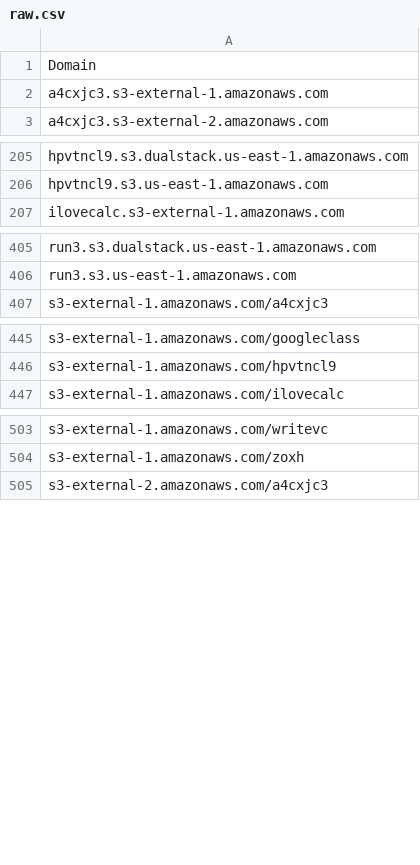
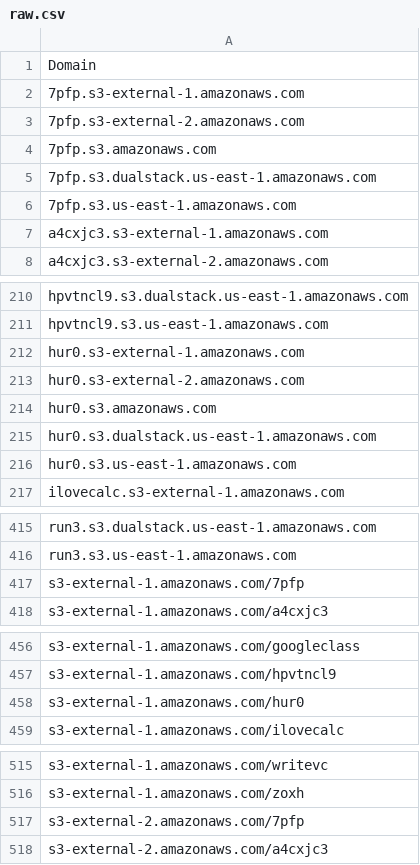
Before and after one commit to 1NobleCyber/ThreatFeed, a CSV file: S3_WebProxies/raw.csv, drawn as a sheet; only a part is shown, gaps mark what is left out; the diff covers the shown part only.

Commit message:
Add 20 new proxy domains to S3_WebProxies/raw.csv

```diff
--- a/S3_WebProxies/raw.csv
+++ b/S3_WebProxies/raw.csv
@@ -1,2 +1,7 @@
 Domain
+7pfp.s3-external-1.amazonaws.com
+7pfp.s3-external-2.amazonaws.com
+7pfp.s3.amazonaws.com
+7pfp.s3.dualstack.us-east-1.amazonaws.com
+7pfp.s3.us-east-1.amazonaws.com
 a4cxjc3.s3-external-1.amazonaws.com
@@ -206,2 +211,7 @@ hpvtncl9.s3.dualstack.us-east-1.amazonaws.com
 hpvtncl9.s3.us-east-1.amazonaws.com
+hur0.s3-external-1.amazonaws.com
+hur0.s3-external-2.amazonaws.com
+hur0.s3.amazonaws.com
+hur0.s3.dualstack.us-east-1.amazonaws.com
+hur0.s3.us-east-1.amazonaws.com
 ilovecalc.s3-external-1.amazonaws.com
@@ -406,2 +416,3 @@ run3.s3.dualstack.us-east-1.amazonaws.com
 run3.s3.us-east-1.amazonaws.com
+s3-external-1.amazonaws.com/7pfp
 s3-external-1.amazonaws.com/a4cxjc3
@@ -446,2 +457,3 @@ s3-external-1.amazonaws.com/googleclass
 s3-external-1.amazonaws.com/hpvtncl9
+s3-external-1.amazonaws.com/hur0
 s3-external-1.amazonaws.com/ilovecalc
@@ -504,2 +516,3 @@ s3-external-1.amazonaws.com/writevc
 s3-external-1.amazonaws.com/zoxh
+s3-external-2.amazonaws.com/7pfp
 s3-external-2.amazonaws.com/a4cxjc3
```
Also changed, not shown: 7 added rows elsewhere in this file.
